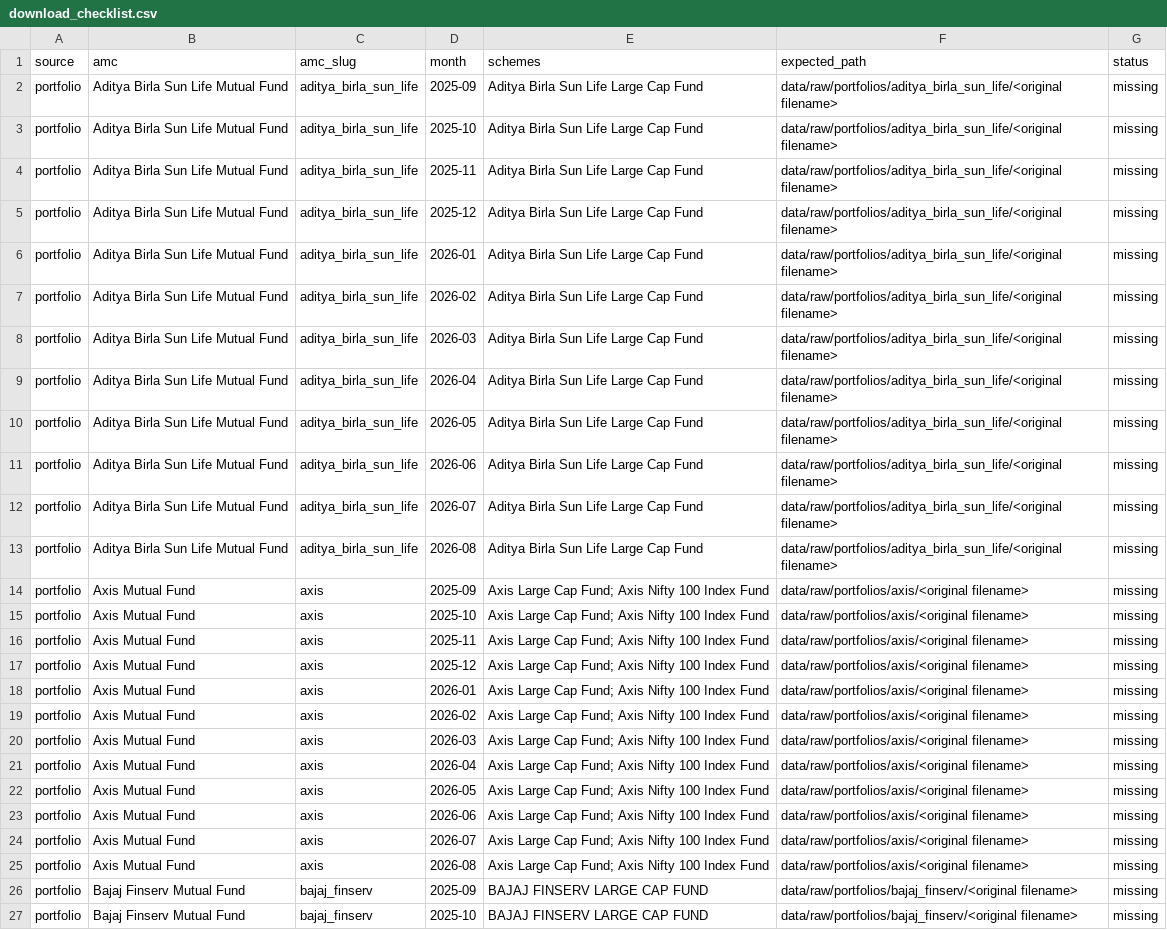
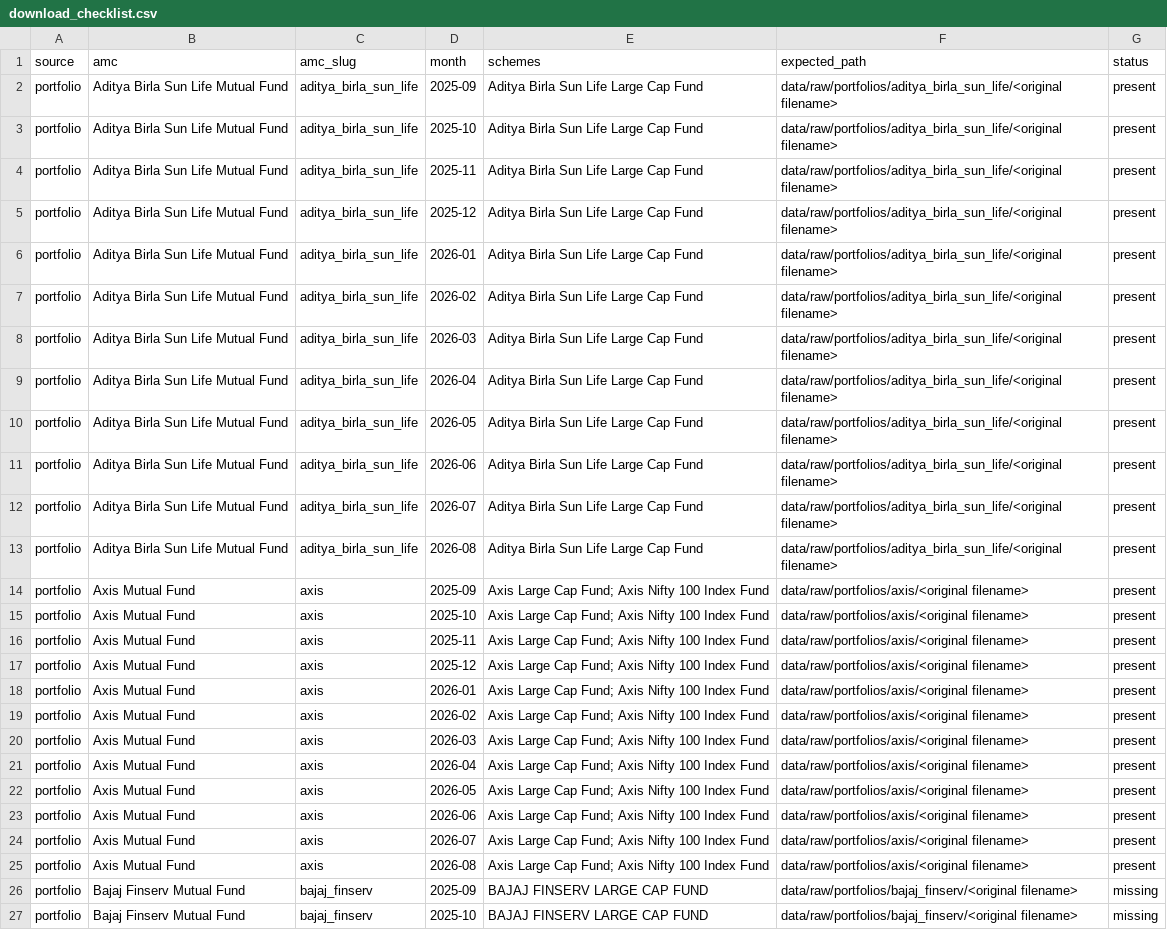
Before and after one commit to yashshelke2106/Funds, a CSV file: data/reference/download_checklist.csv, drawn as a sheet; only a part is shown; the diff covers the shown part only; the diff names each change by its address in the sheet, - before the commit and + after, or states it on an @@ line.

```diff
--- a/data/reference/download_checklist.csv
+++ b/data/reference/download_checklist.csv
-G2:G25 (status): missing
+G2:G25 (status): present
```
Also changed, not shown: 164 edited cells elsewhere in this file, data/reference/isin_changes.csv, data/reference/scheme_map.csv, 16 other files.
